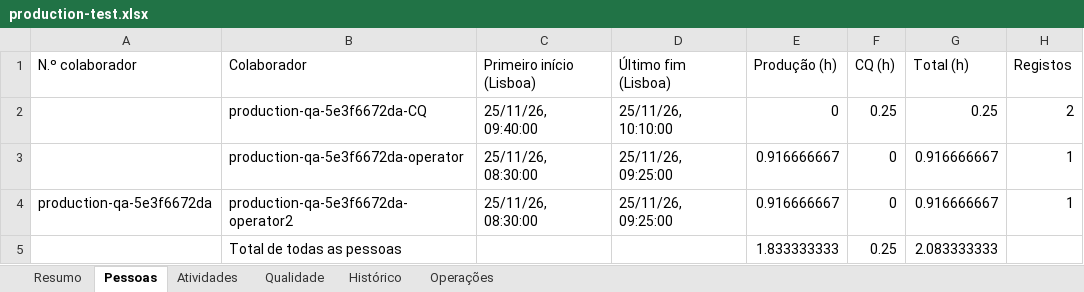
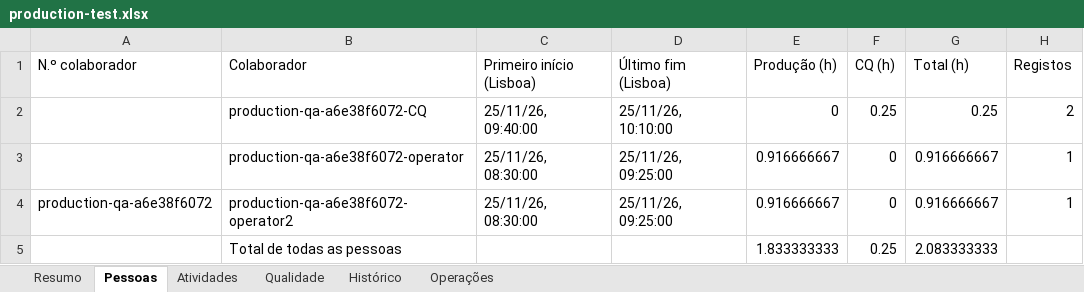
Before and after one commit to sergioibiza5-art/app-gestao-manutencao, an Excel workbook: outputs/production-test.xlsx, sheet Pessoas, drawn as a sheet; values as stored, in another font and other column widths than the file's, no borders; the diff names each change by its address in the sheet, - before the commit and + after, or states it on an @@ line.

```diff
--- a/outputs/production-test.xlsx (sheet Pessoas)
+++ b/outputs/production-test.xlsx (sheet Pessoas)
-B2 (Colaborador): production-qa-5e3f6672da-CQ
+B2 (Colaborador): production-qa-a6e38f6072-CQ
-B3 (Colaborador): production-qa-5e3f6672da-operator
+B3 (Colaborador): production-qa-a6e38f6072-operator
-A4 (N.º colaborador): production-qa-5e3f6672da
+A4 (N.º colaborador): production-qa-a6e38f6072
-B4 (Colaborador): production-qa-5e3f6672da-operator2
+B4 (Colaborador): production-qa-a6e38f6072-operator2
```
Also changed, not shown: sheet Histórico, sheet Resumo, sheet Atividades, sheet Qualidade, 11 other files.
